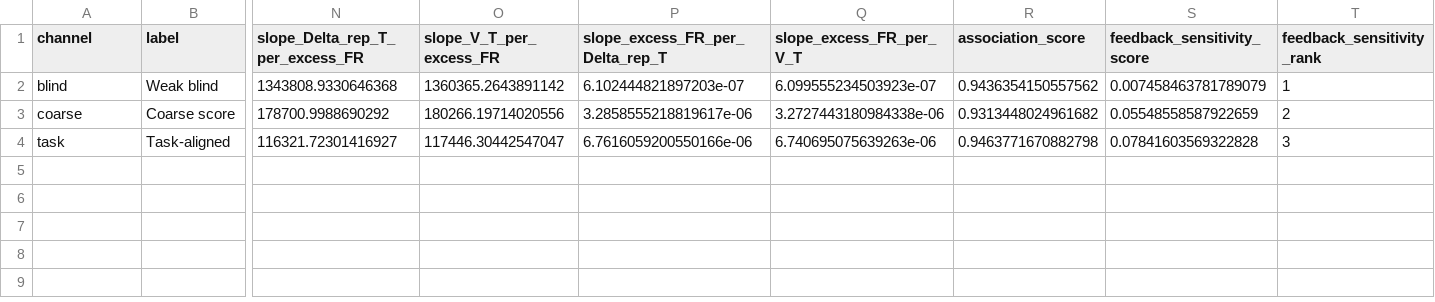
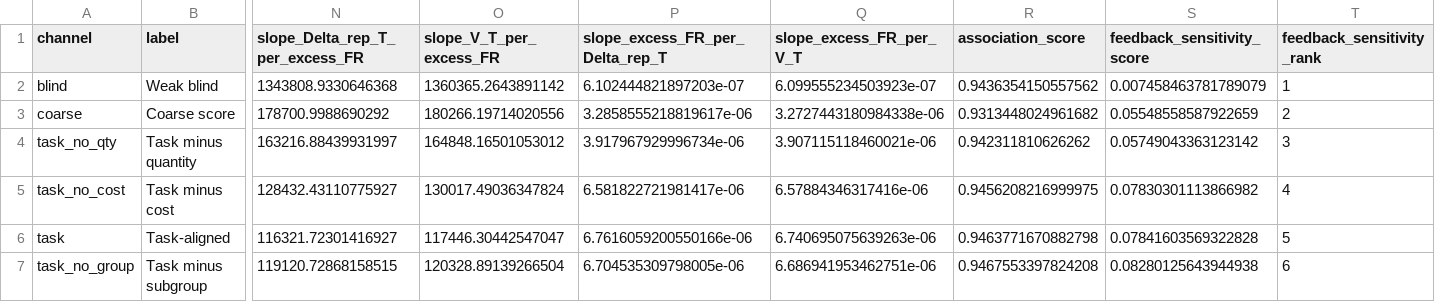
Before and after one commit to fiazaich/Learning-under-Drift, a CSV file: regional_feedback_exp/regional_feedback_outputs/table_2_channel_comparison.csv, drawn as a sheet; only a part is shown, gaps mark what is left out; addresses are those after the commit; rows hold the shown columns only; the diff names each change by its address in the sheet, - before the commit and + after, or states it on an @@ line.

```diff
--- a/regional_feedback_exp/regional_feedback_outputs/table_2_channel_comparison.csv
+++ b/regional_feedback_exp/regional_feedback_outputs/table_2_channel_comparison.csv
+row 4: task_no_qty | Task minus quantity | 163216.88439931997 | 164848.16501053012 | 3.917967929996734e-06 | 3.907115118460021e-06 | 0.942311810626262 | 0.05749043363123142 | 3
+row 5: task_no_cost | Task minus cost | 128432.43110775927 | 130017.49036347824 | 6.581822721981417e-06 | 6.57884346317416e-06 | 0.9456208216999975 | 0.07830301113866982 | 4
-T6 (feedback_sensitivity_rank): 3
+T6 (feedback_sensitivity_rank): 5
+row 7: task_no_group | Task minus subgroup | 119120.72868158515 | 120328.89139266504 | 6.704535309798005e-06 | 6.686941953462751e-06 | 0.9467553397824208 | 0.08280125643944938 | 6
```
Also changed, not shown: regional_feedback_exp/regional_feedback_outputs/regional_feedback_correlations.csv, regional_feedback_exp/regional_feedback_outputs/regional_feedback_summary.csv, 27 other files.
